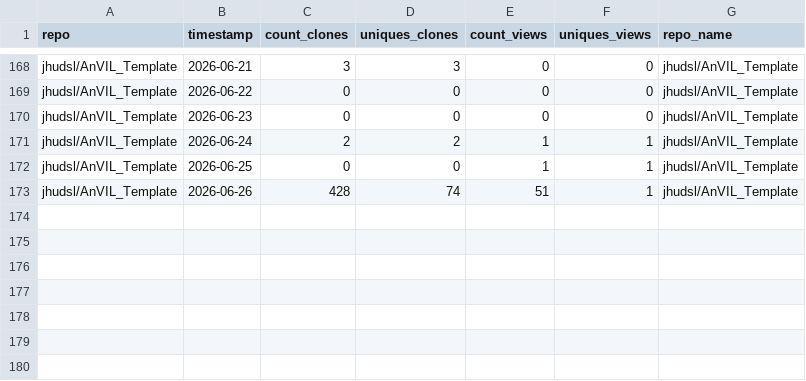
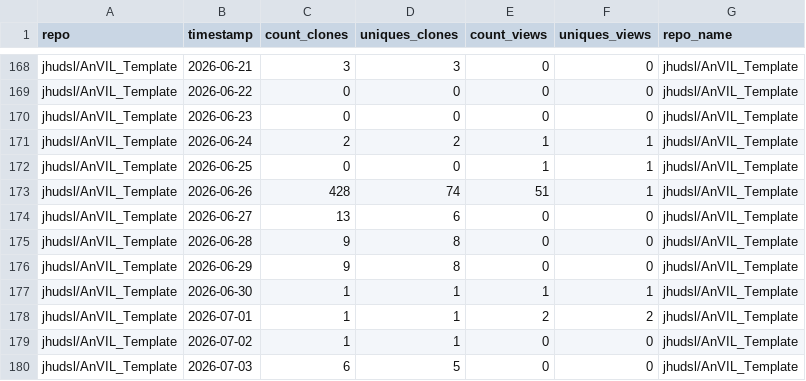
Before and after one commit to fhdsl/AnVIL_Outreach_Metrics, a TSV file: metricminer_data/github/github_timecourse.tsv, drawn as a sheet; only a part is shown, gaps mark what is left out.

```diff
--- a/metricminer_data/github/github_timecourse.tsv
+++ b/metricminer_data/github/github_timecourse.tsv
@@ -173 +173,8 @@ jhudsl/AnVIL_Template	2026-06-25	0	0	1	1	jhudsl/AnVIL_Template
 jhudsl/AnVIL_Template	2026-06-26	428	74	51	1	jhudsl/AnVIL_Template
+jhudsl/AnVIL_Template	2026-06-27	13	6	0	0	jhudsl/AnVIL_Template
+jhudsl/AnVIL_Template	2026-06-28	9	8	0	0	jhudsl/AnVIL_Template
+jhudsl/AnVIL_Template	2026-06-29	9	8	0	0	jhudsl/AnVIL_Template
+jhudsl/AnVIL_Template	2026-06-30	1	1	1	1	jhudsl/AnVIL_Template
+jhudsl/AnVIL_Template	2026-07-01	1	1	2	2	jhudsl/AnVIL_Template
+jhudsl/AnVIL_Template	2026-07-02	1	1	0	0	jhudsl/AnVIL_Template
+jhudsl/AnVIL_Template	2026-07-03	6	5	0	0	jhudsl/AnVIL_Template
```
